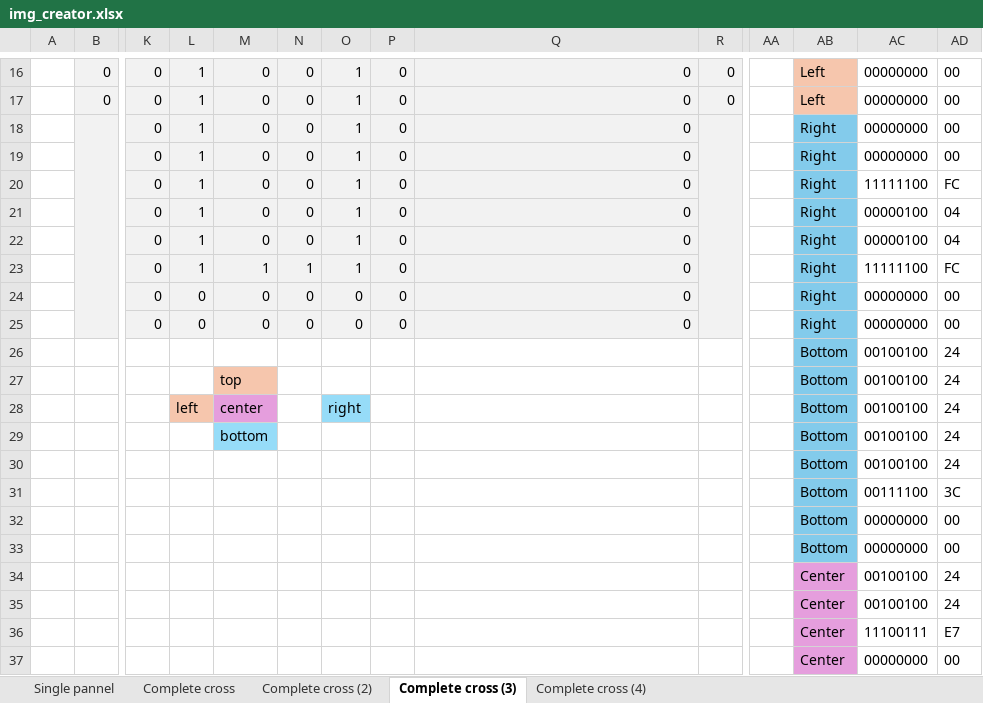
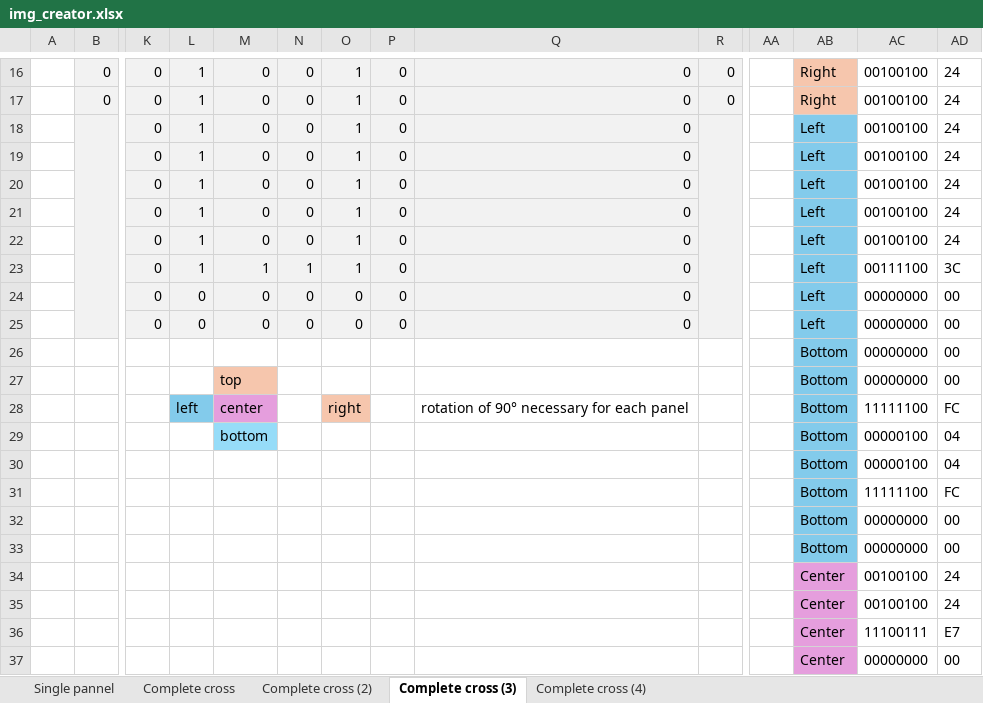
Before and after one commit to vphilippoz/pharmacy, an Excel workbook: Software/img_creator.xlsx, sheet Complete cross (3), drawn as a sheet; only a part is shown, gaps mark what is left out; values as stored, in another font and other column widths than the file's, no borders; conditional formats not drawn; removed rows and columns are numbered as before the commit, all else as after; rows hold the shown columns only; the diff covers the shown part only; the diff names each change by its address in the sheet, - before the commit and + after, or states it on an @@ line.

Commit message:
Fixed pannels rotation to match PCB

```diff
--- a/Software/img_creator.xlsx (sheet Complete cross (3))
+++ b/Software/img_creator.xlsx (sheet Complete cross (3))
-AB16:AB17: Left
+AB16:AB17: Right
-AC16:AC19: 00000000
+AC16:AC19: 00100100
-AD16:AD19: 00
+AD16:AD19: 24
-AB18:AB25: Right
+AB18:AB25: Left
-AC20: 11111100
+AC20: 00100100
-AD20: FC
+AD20: 24
-AC21:AC22: 00000100
+AC21:AC22: 00100100
-AD21:AD22: 04
+AD21:AD22: 24
-AC23: 11111100
+AC23: 00111100
-AD23: FC
+AD23: 3C
-row 26:  |  |  |  |  |  |  |  |  |  |  | Bottom | 00100100 | 24
-row 27:  |  |  |  | top |  |  |  |  |  |  | Bottom | 00100100 | 24
+row 26:  |  |  |  |  |  |  |  |  |  |  | Bottom | 00000000 | 00
+row 27:  |  |  |  | top |  |  |  |  |  |  | Bottom | 00000000 | 00
-L28 fill: #F6C6AD
+L28 fill: #83CBEB
-O28 fill: #96DCF8
+O28 fill: #F6C6AD
-Q28: (empty)
+Q28: rotation of 90° necessary for each panel
-AC28: 00100100
+AC28: 11111100
-AD28: 24
+AD28: FC
-AC29: 00100100
+AC29: 00000100
-AD29: 24
+AD29: 04
-row 30:  |  |  |  |  |  |  |  |  |  |  | Bottom | 00100100 | 24
-row 31:  |  |  |  |  |  |  |  |  |  |  | Bottom | 00111100 | 3C
+row 30:  |  |  |  |  |  |  |  |  |  |  | Bottom | 00000100 | 04
+row 31:  |  |  |  |  |  |  |  |  |  |  | Bottom | 11111100 | FC
```
Also changed, not shown: 46 edited cells elsewhere in this sheet, sheet Complete cross (4), sheet Complete cross (2), sheet Complete cross, formulas that keep their value, 2 other files.
